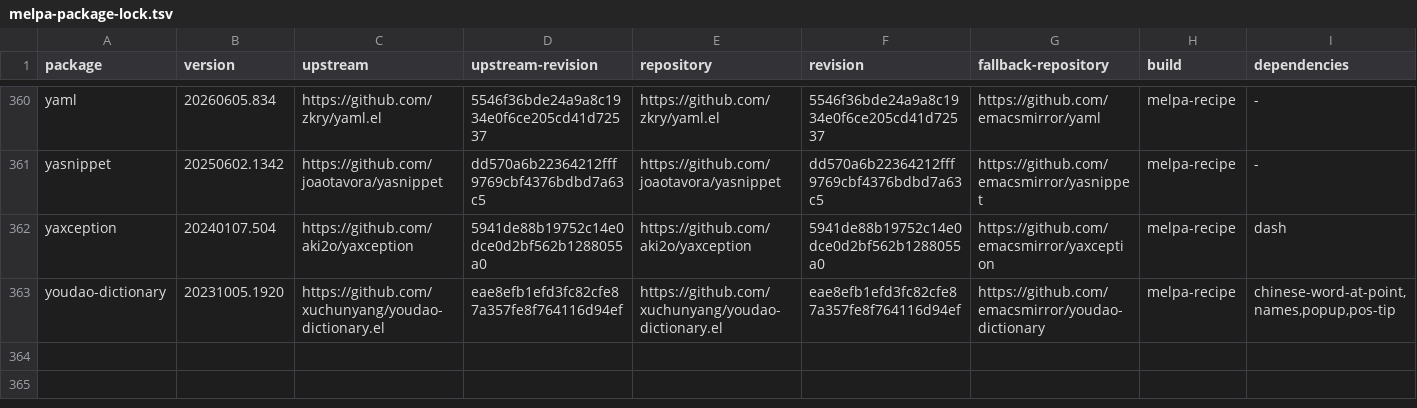
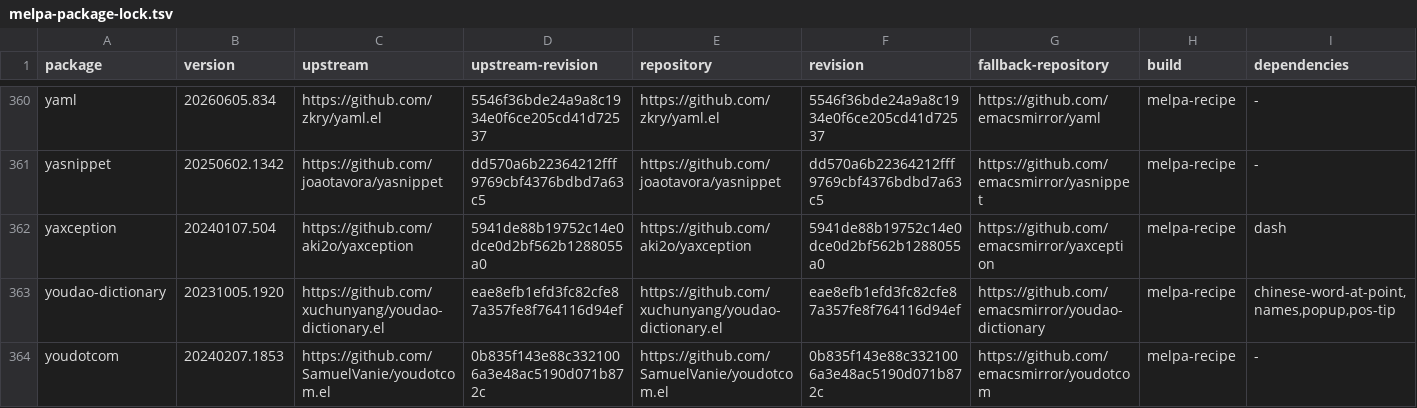
Before and after one commit to ArthurHeymans/neomacs, a TSV file: neomacs-melpa-tests/melpa-package-lock.tsv, drawn as a sheet; only a part is shown, gaps mark what is left out; the diff names each change by its address in the sheet, - before the commit and + after, or states it on an @@ line.

Commit message:
test(melpa): add practical youdotcom parity corpus
Pin youdotcom 20240207.1853 at upstream commit 0b835f143e88c3321006a3e48ac5190d071b872c. Exercise public search and RAG sessions, exact request and rendering behavior, command lifecycle, configuration validation, and malformed response handling. GNU Emacs and Neomacs have no observed divergence.

```diff
--- a/neomacs-melpa-tests/melpa-package-lock.tsv
+++ b/neomacs-melpa-tests/melpa-package-lock.tsv
+row 364: youdotcom | 20240207.1853 | https://github.com/SamuelVanie/youdotcom.el | 0b835f143e88c3321006a3e48ac5190d071b872c | https://github.com/SamuelVanie/youdotcom.el | 0b835f143e88c3321006a3e48ac5190d071b872c | https://github.com/emacsmirror/youdotcom | melpa-recipe | -
```
Also changed, not shown: 4 other files.
